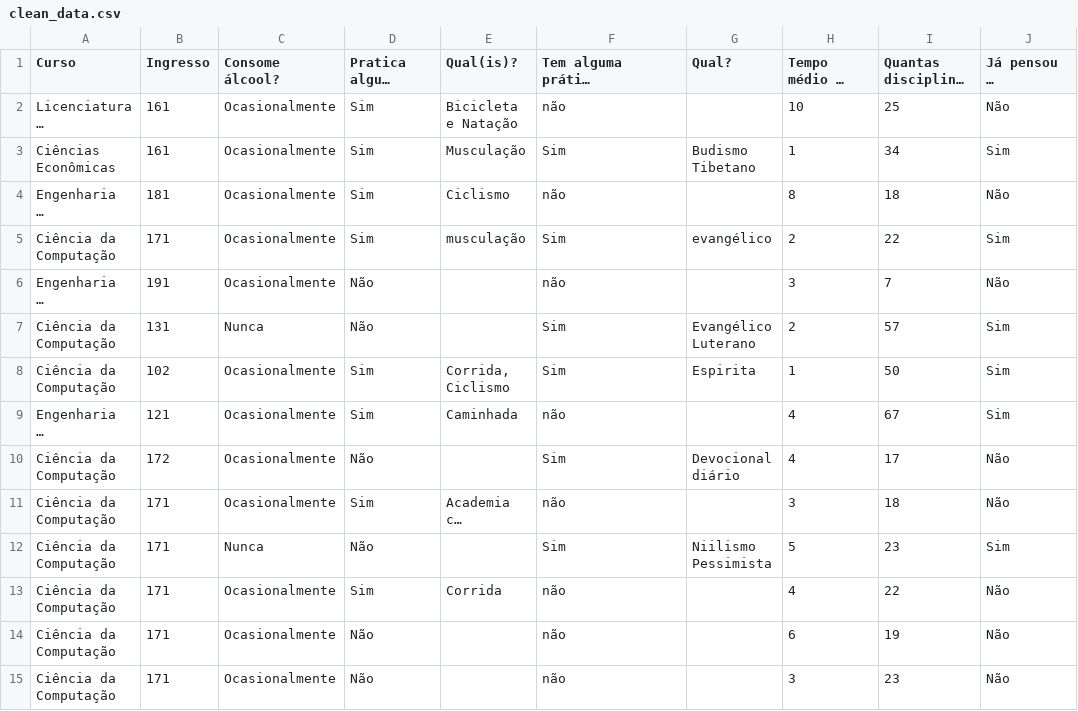
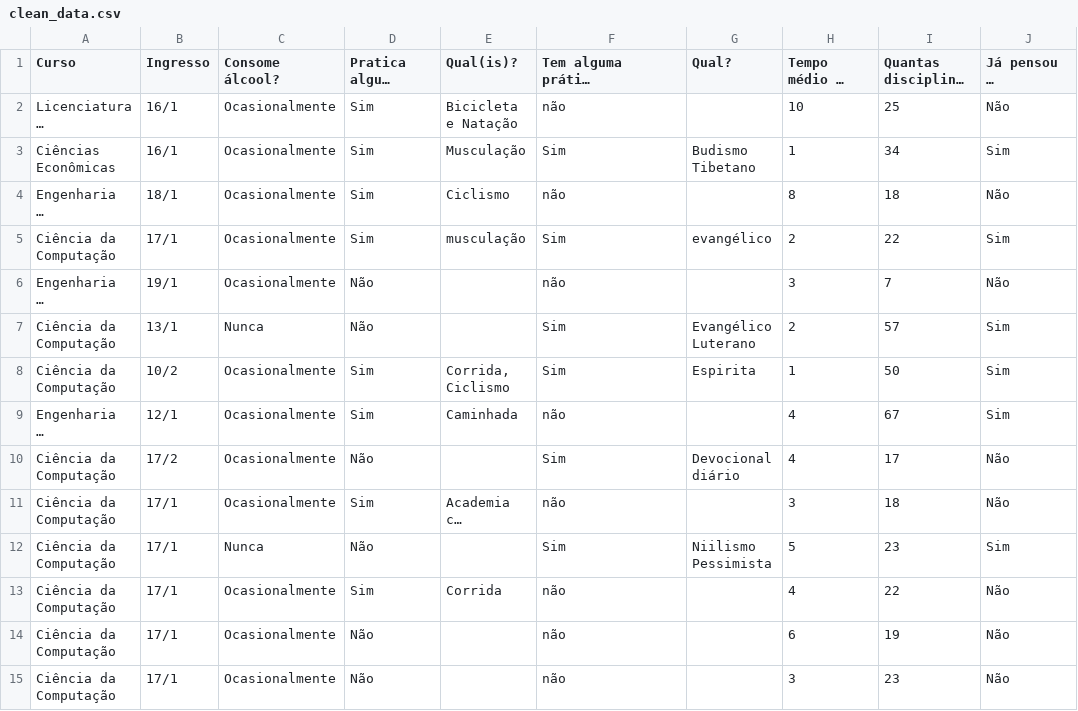
Before and after one commit to Jonathas-Conceicao/R-Playground, a CSV file: trab1/clean_data.csv, drawn as a sheet; only a part is shown; long unchanged cells end in …; the diff covers the shown part only; the diff names each change by its address in the sheet, - before the commit and + after, or states it on an @@ line.

Commit message:
trab1: Altered clean_data.csv semester to be a string for better generation
Signed-off-by: Jonathas-Conceicao <jadoliveira@inf.ufpel.edu.br>

```diff
--- a/trab1/clean_data.csv
+++ b/trab1/clean_data.csv
-B2:B3 (Ingresso): 161
+B2:B3 (Ingresso): 16/1
-B4 (Ingresso): 181
+B4 (Ingresso): 18/1
-B5 (Ingresso): 171
+B5 (Ingresso): 17/1
-B6 (Ingresso): 191
+B6 (Ingresso): 19/1
-B7 (Ingresso): 131
+B7 (Ingresso): 13/1
-B8 (Ingresso): 102
+B8 (Ingresso): 10/2
-B9 (Ingresso): 121
+B9 (Ingresso): 12/1
-B10 (Ingresso): 172
+B10 (Ingresso): 17/2
-B11:B15 (Ingresso): 171
+B11:B15 (Ingresso): 17/1
```
Also changed, not shown: 162 edited cells elsewhere in this file.
